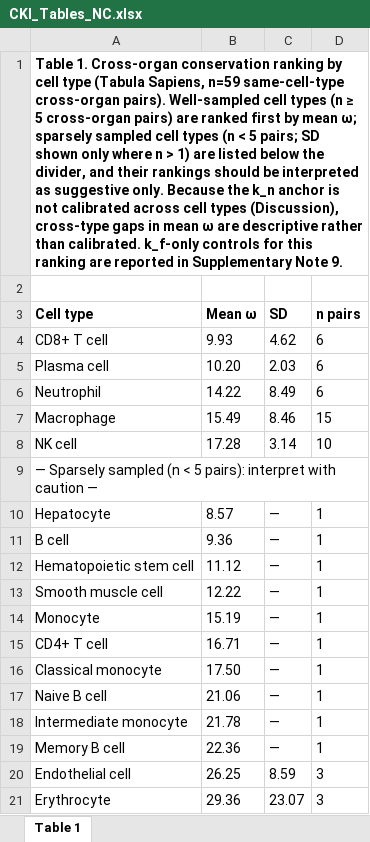
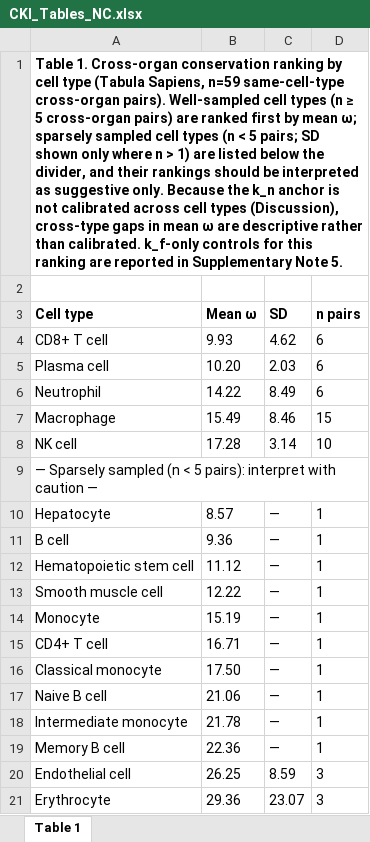
Before and after one commit to zhanglknt/CKI-cell-type-identification, an Excel workbook: results/CKI_Tables_NC.xlsx, sheet Table 1, drawn as a sheet; values as stored, in another font and other column widths than the file's, no borders; the diff names each change by its address in the sheet, - before the commit and + after, or states it on an @@ line.

```diff
--- a/results/CKI_Tables_NC.xlsx (sheet Table 1)
+++ b/results/CKI_Tables_NC.xlsx (sheet Table 1)
-A1 (Cell type): …Supplementary Note 9.
+A1 (Cell type): …Supplementary Note 5.
```
Also changed, not shown: results/CKI_Supplementary_Tables_NC.xlsx, 14 other files.
